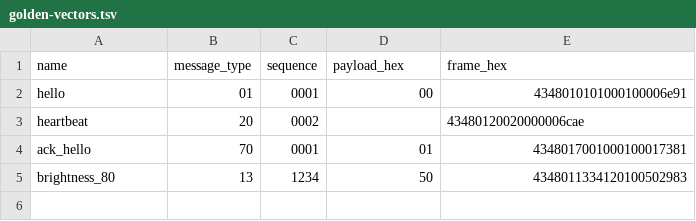
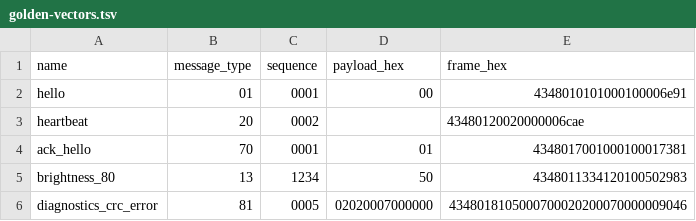
Before and after one commit to hur26/codex-, a TSV file: docs/protocol/golden-vectors.tsv, drawn as a sheet; the diff names each change by its address in the sheet, - before the commit and + after, or states it on an @@ line.

```diff
--- a/docs/protocol/golden-vectors.tsv
+++ b/docs/protocol/golden-vectors.tsv
+row 6: diagnostics_crc_error | 81 | 0005 | 02020007000000 | 4348018105000700020200070000009046
```
Also changed, not shown: 28 other files.
